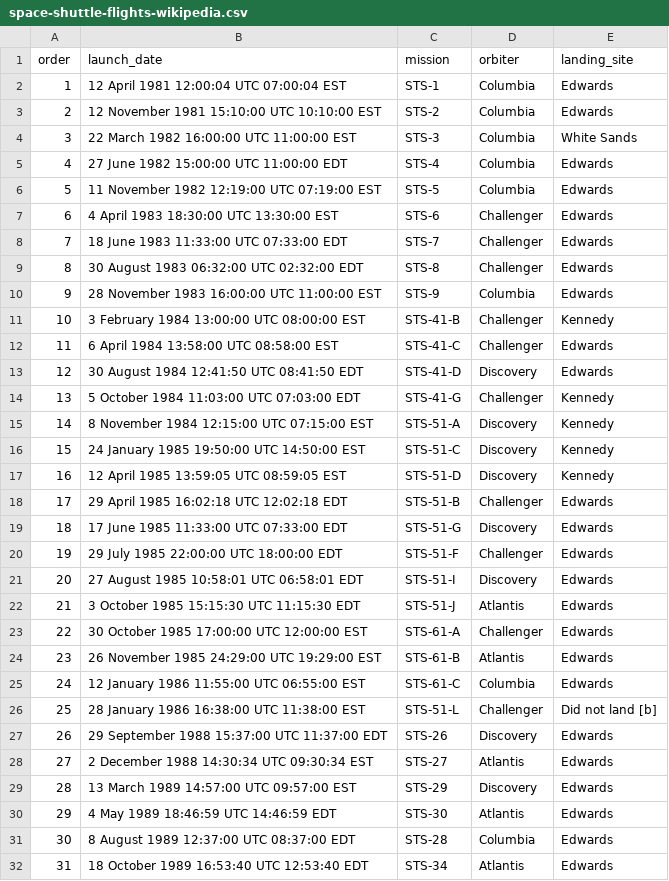
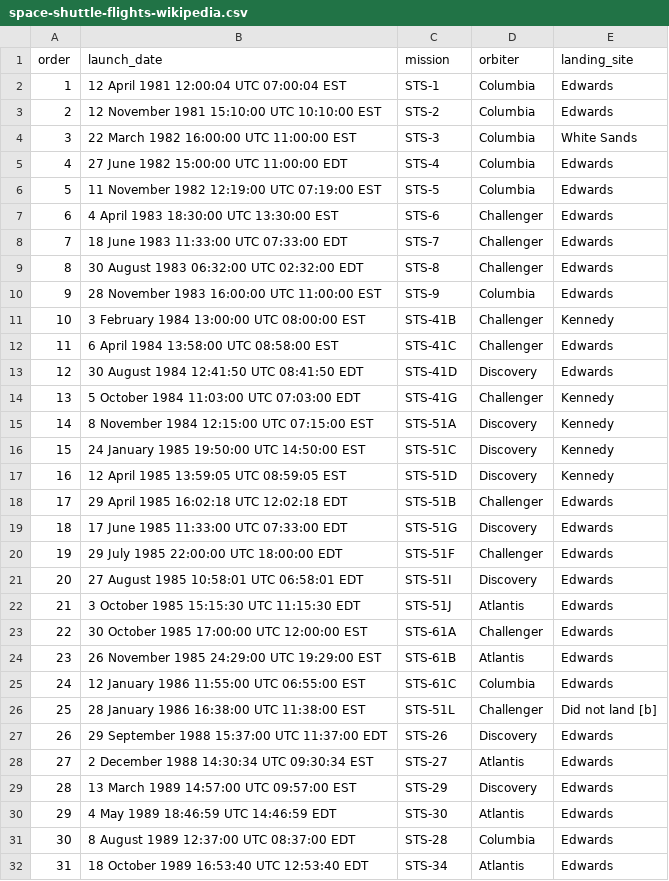
Before and after one commit to billmerrill/rd25, a CSV file: data/space-shuttle-flights-wikipedia.csv, drawn as a sheet; only a part is shown.

```diff
--- a/data/space-shuttle-flights-wikipedia.csv
+++ b/data/space-shuttle-flights-wikipedia.csv
@@ -10,18 +10,18 @@ order,launch_date,mission,orbiter,landing_site
 9,"28 November 1983 16:00:00 UTC 11:00:00 EST","STS-9",Columbia,Edwards
-10,"3 February 1984 13:00:00 UTC 08:00:00 EST","STS-41-B",Challenger,Kennedy
-11,"6 April 1984 13:58:00 UTC 08:58:00 EST","STS-41-C",Challenger,Edwards
-12,"30 August 1984 12:41:50 UTC 08:41:50 EDT","STS-41-D",Discovery,Edwards
-13,"5 October 1984 11:03:00 UTC 07:03:00 EDT","STS-41-G",Challenger,Kennedy
-14,"8 November 1984 12:15:00 UTC 07:15:00 EST","STS-51-A",Discovery,Kennedy
-15,"24 January 1985 19:50:00 UTC 14:50:00 EST","STS-51-C",Discovery,Kennedy
-16,"12 April 1985 13:59:05 UTC 08:59:05 EST","STS-51-D",Discovery,Kennedy
-17,"29 April 1985 16:02:18 UTC 12:02:18 EDT","STS-51-B",Challenger,Edwards
-18,"17 June 1985 11:33:00 UTC 07:33:00 EDT","STS-51-G",Discovery,Edwards
-19,"29 July 1985 22:00:00 UTC 18:00:00 EDT","STS-51-F",Challenger,Edwards
-20,"27 August 1985 10:58:01 UTC 06:58:01 EDT","STS-51-I",Discovery,Edwards
-21,"3 October 1985 15:15:30 UTC 11:15:30 EDT","STS-51-J",Atlantis,Edwards
-22,"30 October 1985 17:00:00 UTC 12:00:00 EST","STS-61-A",Challenger,Edwards
-23,"26 November 1985 24:29:00 UTC 19:29:00 EST","STS-61-B",Atlantis,Edwards
-24,"12 January 1986 11:55:00 UTC 06:55:00 EST","STS-61-C",Columbia,Edwards
-25,"28 January 1986 16:38:00 UTC 11:38:00 EST","STS-51-L",Challenger,Did not land [b]
+10,"3 February 1984 13:00:00 UTC 08:00:00 EST","STS-41B",Challenger,Kennedy
+11,"6 April 1984 13:58:00 UTC 08:58:00 EST","STS-41C",Challenger,Edwards
+12,"30 August 1984 12:41:50 UTC 08:41:50 EDT","STS-41D",Discovery,Edwards
+13,"5 October 1984 11:03:00 UTC 07:03:00 EDT","STS-41G",Challenger,Kennedy
+14,"8 November 1984 12:15:00 UTC 07:15:00 EST","STS-51A",Discovery,Kennedy
+15,"24 January 1985 19:50:00 UTC 14:50:00 EST","STS-51C",Discovery,Kennedy
+16,"12 April 1985 13:59:05 UTC 08:59:05 EST","STS-51D",Discovery,Kennedy
+17,"29 April 1985 16:02:18 UTC 12:02:18 EDT","STS-51B",Challenger,Edwards
+18,"17 June 1985 11:33:00 UTC 07:33:00 EDT","STS-51G",Discovery,Edwards
+19,"29 July 1985 22:00:00 UTC 18:00:00 EDT","STS-51F",Challenger,Edwards
+20,"27 August 1985 10:58:01 UTC 06:58:01 EDT","STS-51I",Discovery,Edwards
+21,"3 October 1985 15:15:30 UTC 11:15:30 EDT","STS-51J",Atlantis,Edwards
+22,"30 October 1985 17:00:00 UTC 12:00:00 EST","STS-61A",Challenger,Edwards
+23,"26 November 1985 24:29:00 UTC 19:29:00 EST","STS-61B",Atlantis,Edwards
+24,"12 January 1986 11:55:00 UTC 06:55:00 EST","STS-61C",Columbia,Edwards
+25,"28 January 1986 16:38:00 UTC 11:38:00 EST","STS-51L",Challenger,Did not land [b]
 26,"29 September 1988 15:37:00 UTC 11:37:00 EDT","STS-26",Discovery,Edwards
```
